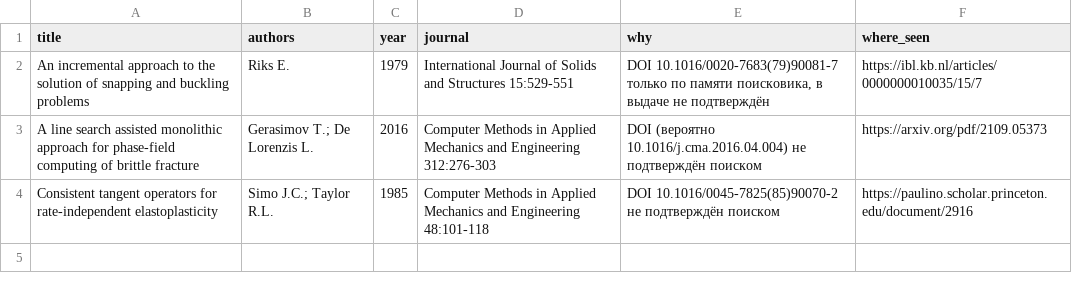
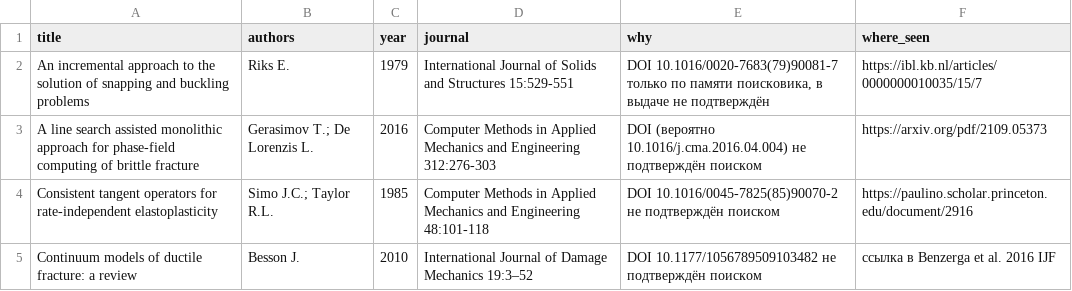
Before and after one commit to Zirconium-lover/library, a CSV file: biblio/parts/D11.unverified.csv, drawn as a sheet; the diff names each change by its address in the sheet, - before the commit and + after, or states it on an @@ line.

```diff
--- a/biblio/parts/D11.unverified.csv
+++ b/biblio/parts/D11.unverified.csv
+row 5: Continuum models of ductile fracture: a review | Besson J. | 2010 | International Journal of Damage Mechanics 19:3–52 | DOI 10.1177/1056789509103482 не подтверждён поиском | ссылка в Benzerga et al. 2016 IJF
```
Also changed, not shown: biblio/candidates_unverified.csv, biblio/needs_fulltext.csv, 9 other files.
